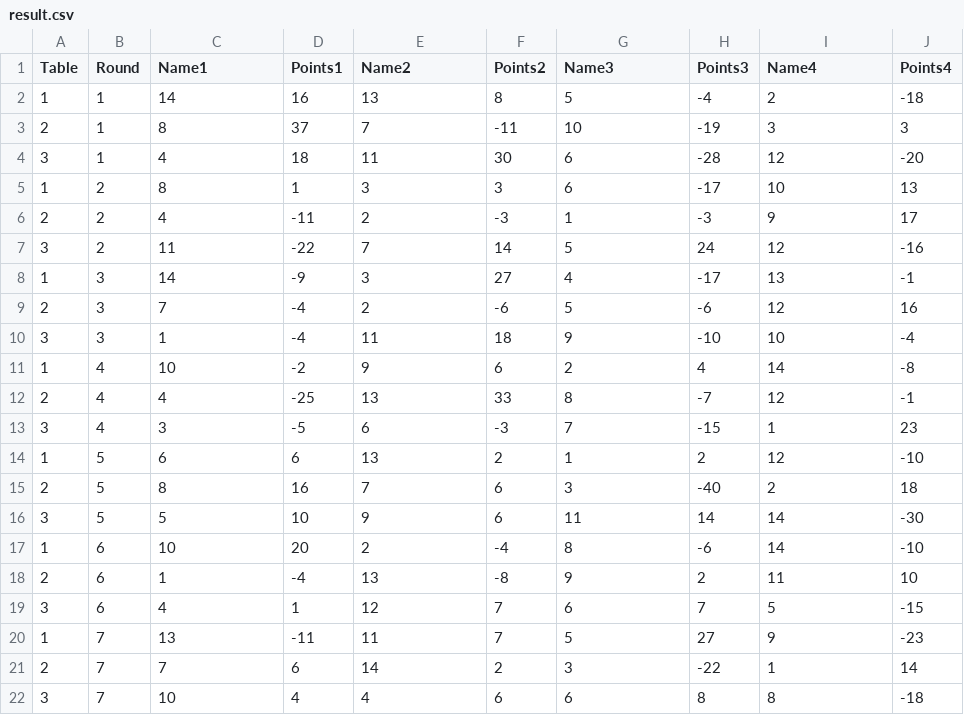
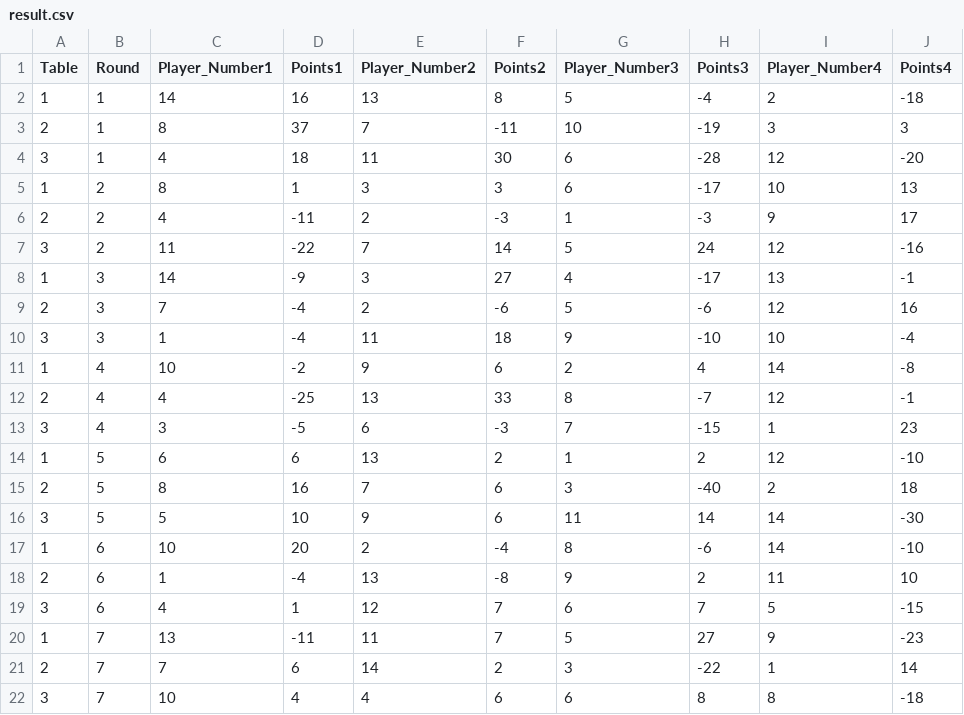
Before and after one commit to vherolf/tarock, a CSV file: result.csv, drawn as a sheet.

```diff
--- a/result.csv
+++ b/result.csv
@@ -1,2 +1,2 @@
-Table,Round,Name1,Points1,Name2,Points2,Name3,Points3,Name4,Points4
+Table,Round,Player_Number1,Points1,Player_Number2,Points2,Player_Number3,Points3,Player_Number4,Points4
 1,1,14,16,13,8,5,-4,2,-18
```
Also changed, not shown: 6 other files.
